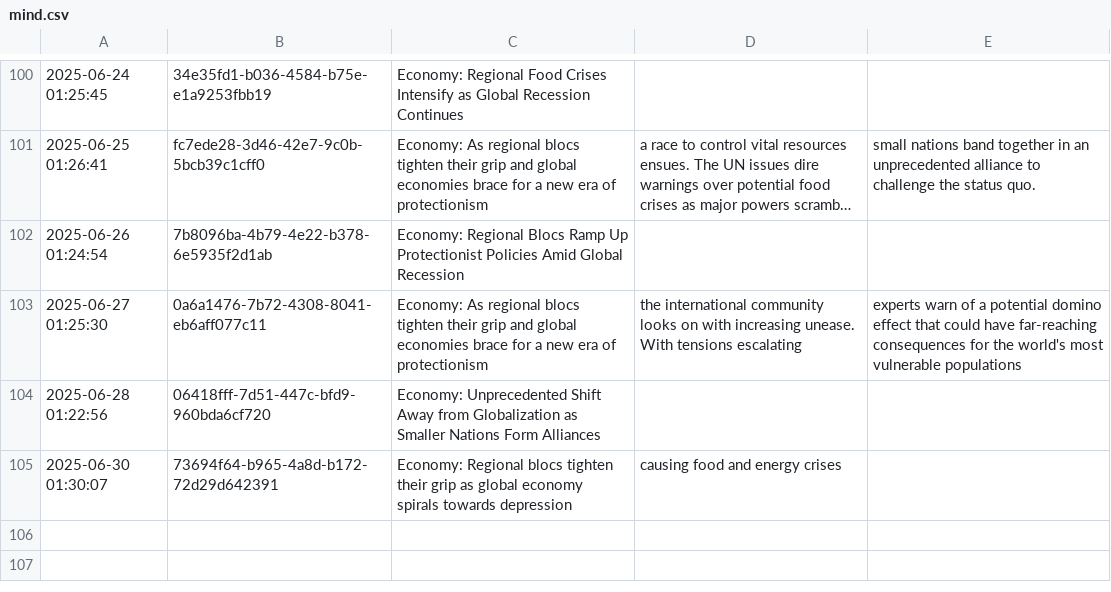
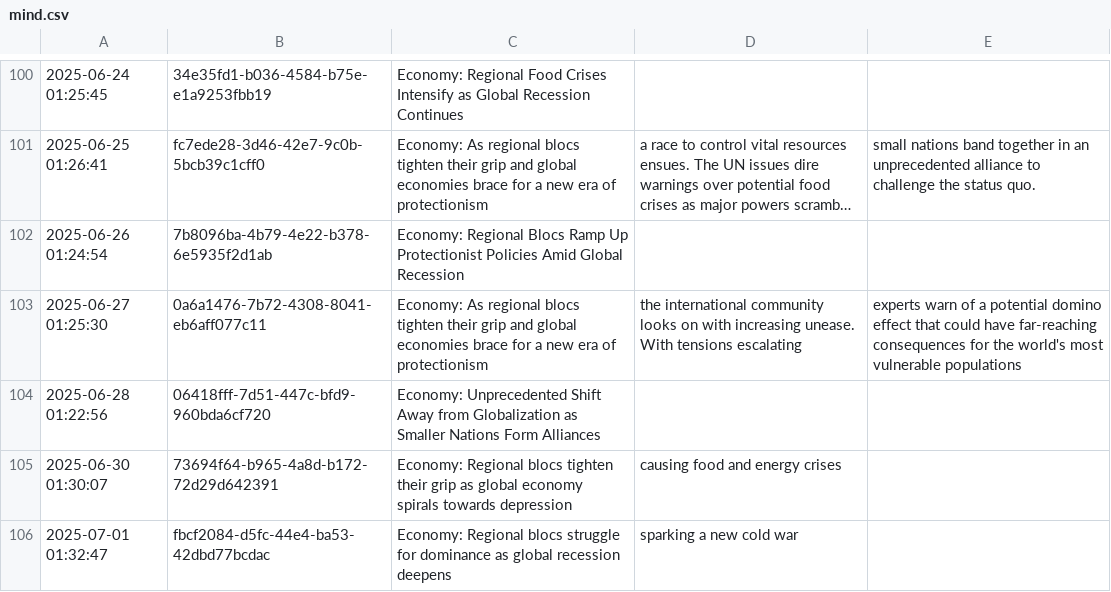
Before and after one commit to cryptoroom203/AI-insight, a CSV file: mind/mind.csv, drawn as a sheet; only a part is shown, gaps mark what is left out; long unchanged cells end in …; the diff names each change by its address in the sheet, - before the commit and + after, or states it on an @@ line.

```diff
--- a/mind/mind.csv
+++ b/mind/mind.csv
+row 106: 2025-07-01 01:32:47 | fbcf2084-d5fc-44e4-ba53-42dbd77bcdac | Economy: Regional blocs struggle for dominance as global recession deepens | sparking a new cold war
```
Also changed, not shown: 1 other file.
